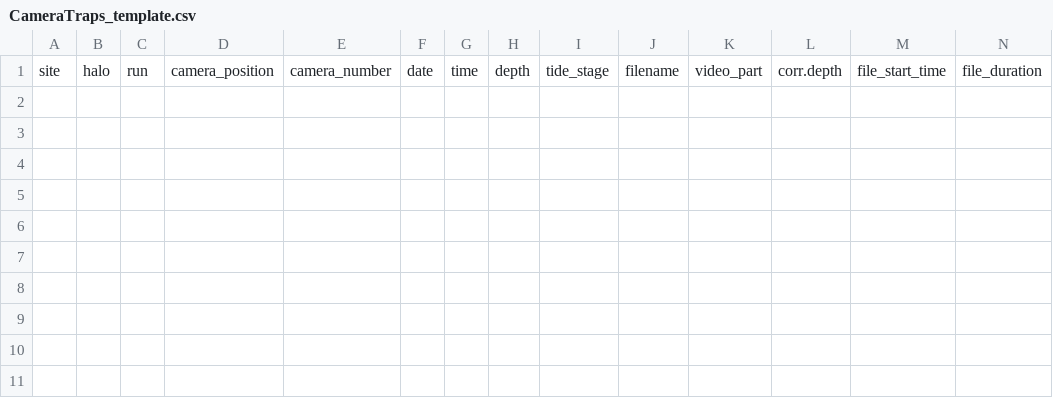
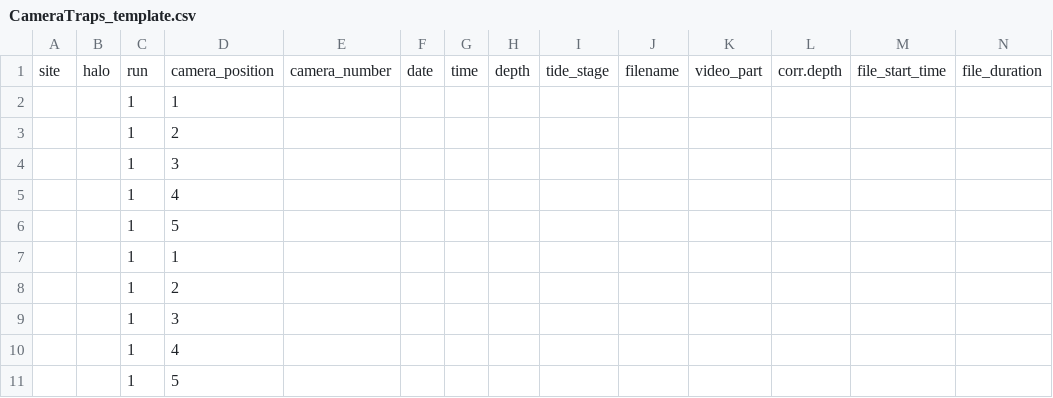
Before and after one commit to emadin/HIMB_Summer_Course_2019_Remote_Sensing_Imagery_Camera_Traps, a CSV file: data/CameraTraps_template.csv, drawn as a sheet; only a part is shown; rows hold the shown columns only; the diff names each change by its address in the sheet, - before the commit and + after, or states it on an @@ line.

Commit message:
Adding new camera setup fig.

```diff
--- a/data/CameraTraps_template.csv
+++ b/data/CameraTraps_template.csv
+row 2:  |  | 1 | 1
+row 3:  |  | 1 | 2
+row 4:  |  | 1 | 3
+row 5:  |  | 1 | 4
+row 6:  |  | 1 | 5
+row 7:  |  | 1 | 1
+row 8:  |  | 1 | 2
+row 9:  |  | 1 | 3
+row 10:  |  | 1 | 4
+row 11:  |  | 1 | 5
```
Also changed, not shown: 6 other files.
